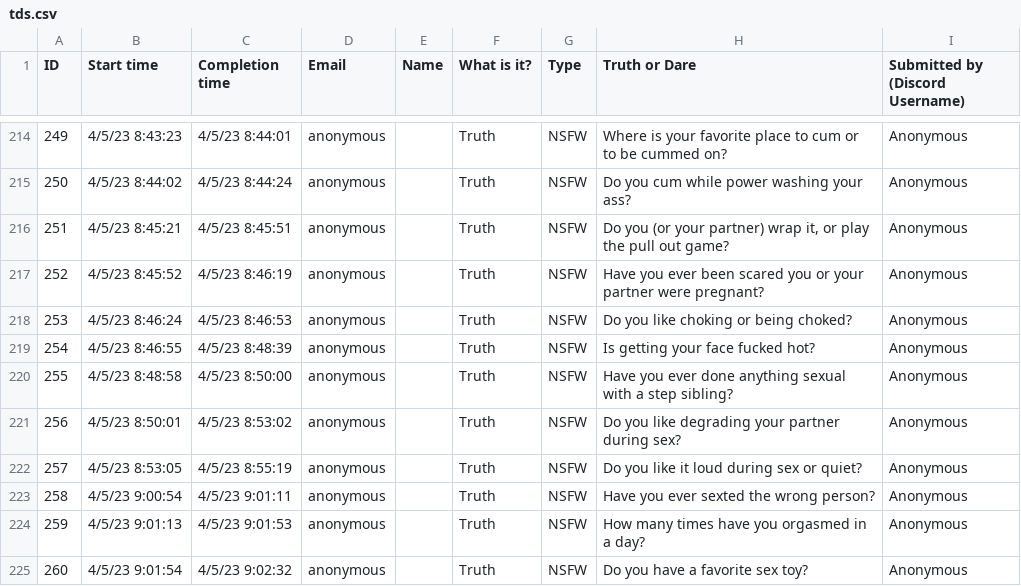
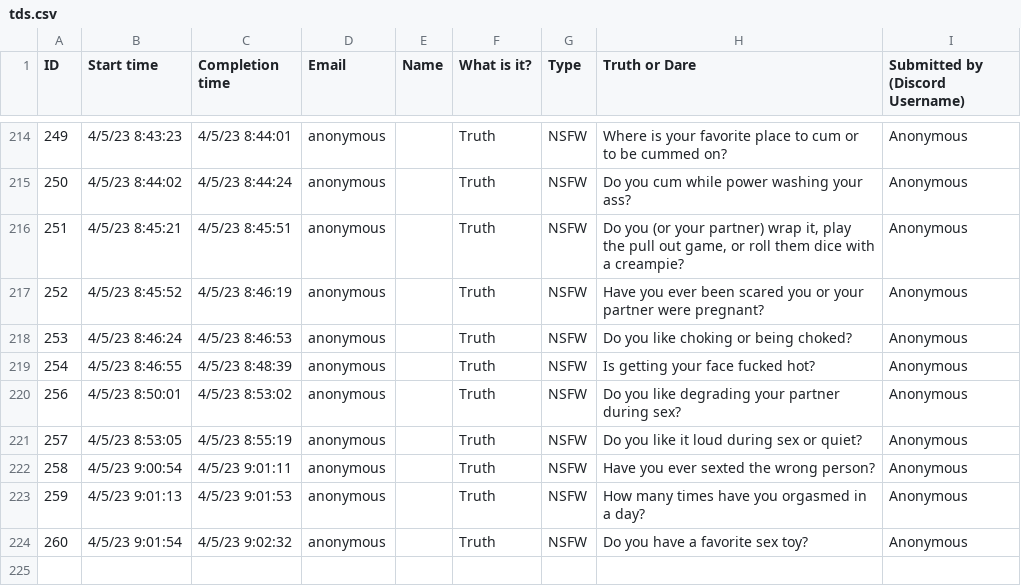
Before and after one commit to alexjyong/TruthOrDareDiscordBot, a CSV file: tds.csv, drawn as a sheet; only a part is shown, gaps mark what is left out.

Commit message:
Update tds.csv
removing a weird question and making one a bit more unhinged 😅

```diff
--- a/tds.csv
+++ b/tds.csv
@@ -230,3 +230,3 @@
 250,4/5/23 8:44:02,4/5/23 8:44:24,anonymous,,Truth,NSFW,Do you cum while power washing your ass? ,Anonymous
-251,4/5/23 8:45:21,4/5/23 8:45:51,anonymous,,Truth,NSFW,"Do you (or your partner) wrap it, or play the pull out game? ",Anonymous
+251,4/5/23 8:45:21,4/5/23 8:45:51,anonymous,,Truth,NSFW,"Do you (or your partner) wrap it, play the pull out game, or roll them dice with a creampie? ",Anonymous
 252,4/5/23 8:45:52,4/5/23 8:46:19,anonymous,,Truth,NSFW,Have you ever been scared you or your partner were pregnant?,Anonymous
@@ -234,3 +234,2 @@
 254,4/5/23 8:46:55,4/5/23 8:48:39,anonymous,,Truth,NSFW,Is getting your face fucked hot? ,Anonymous
-255,4/5/23 8:48:58,4/5/23 8:50:00,anonymous,,Truth,NSFW,Have you ever done anything sexual with a step sibling? ,Anonymous
 256,4/5/23 8:50:01,4/5/23 8:53:02,anonymous,,Truth,NSFW,Do you like degrading your partner during sex? ,Anonymous
```
